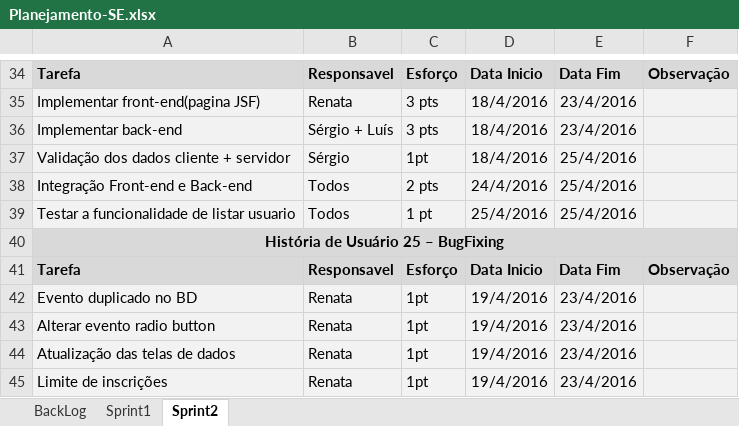
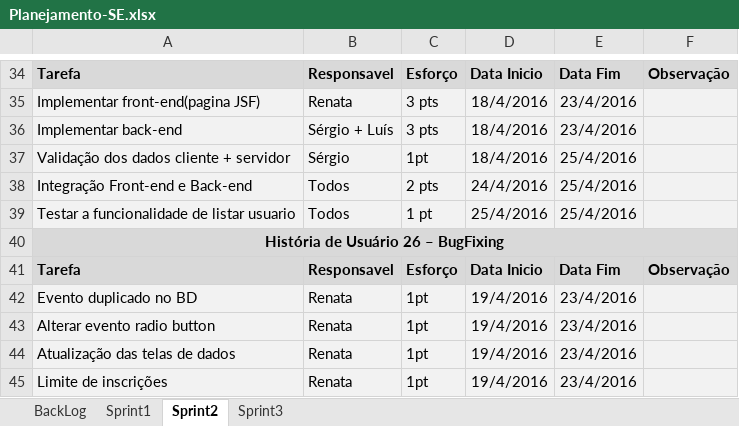
Before and after one commit to MacasRenata/Sistema-Eventos, an Excel workbook: Documentos-SE/Requisitos/Planejamento-SE.xlsx, sheet Sprint2, drawn as a sheet; only a part is shown, gaps mark what is left out; values as stored, in another font and other column widths than the file's, no borders; the diff names each change by its address in the sheet, - before the commit and + after, or states it on an @@ line.

Commit message:
Sprint3 - Login
Planejamento dos requisitos - BackLog

```diff
--- a/Documentos-SE/Requisitos/Planejamento-SE.xlsx (sheet Sprint2)
+++ b/Documentos-SE/Requisitos/Planejamento-SE.xlsx (sheet Sprint2)
+sheet tab: Sprint3
-A40: História de Usuário 25 – BugFixing
+A40: História de Usuário 26 – BugFixing
```
Also changed, not shown: sheet BackLog.
